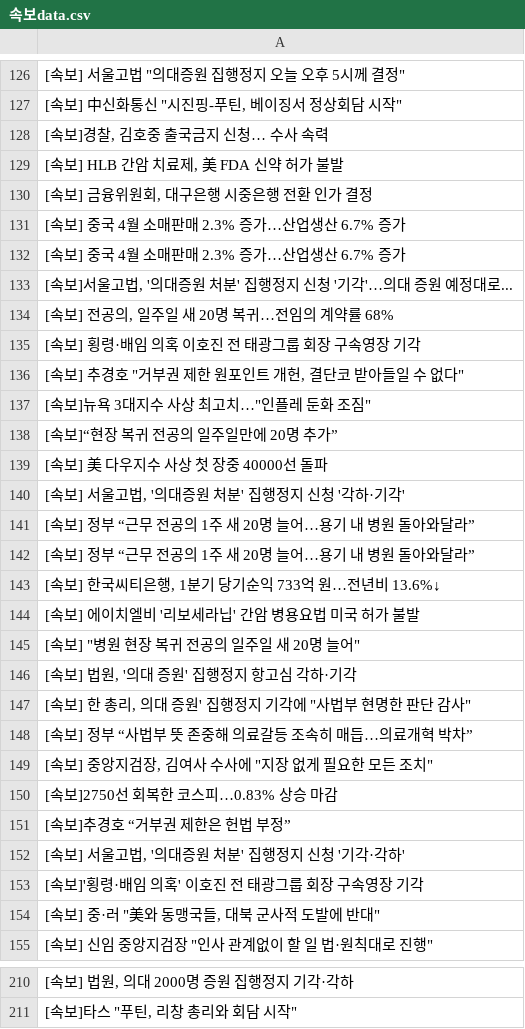
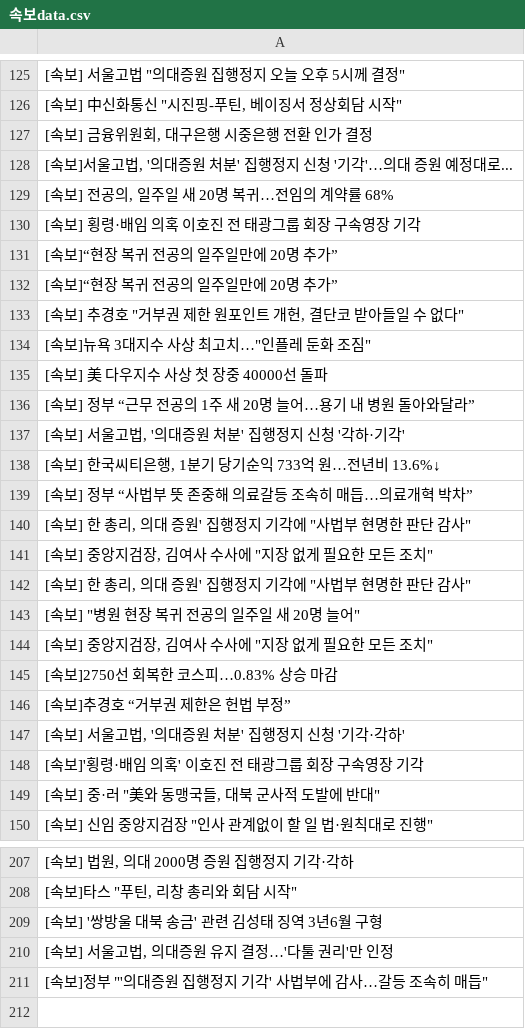
Before and after one commit to devopspark/GitNews, a CSV file: 속보data.csv, drawn as a sheet; only a part is shown, gaps mark what is left out; the diff covers the shown part only.

Commit message:
뉴스데이터 수집

```diff
--- a/속보data.csv
+++ b/속보data.csv
@@ -127,7 +126,3 @@
 "[속보] 中신화통신 ""시진핑-푸틴, 베이징서 정상회담 시작"""
-"[속보]경찰, 김호중 출국금지 신청… 수사 속력"
-"[속보] HLB 간암 치료제, 美 FDA 신약 허가 불발"
 "[속보] 금융위원회, 대구은행 시중은행 전환 인가 결정"
-[속보] 중국 4월 소매판매 2.3% 증가…산업생산 6.7% 증가
-[속보] 중국 4월 소매판매 2.3% 증가…산업생산 6.7% 증가
 "[속보]서울고법, '의대증원 처분' 집행정지 신청 '기각'…의대 증원 예정대로..."
@@ -135,15 +130,15 @@
 [속보] 횡령·배임 의혹 이호진 전 태광그룹 회장 구속영장 기각
+[속보]“현장 복귀 전공의 일주일만에 20명 추가”
+[속보]“현장 복귀 전공의 일주일만에 20명 추가”
 "[속보] 추경호 ""거부권 제한 원포인트 개헌, 결단코 받아들일 수 없다"""
 "[속보]뉴욕 3대지수 사상 최고치…""인플레 둔화 조짐"""
-[속보]“현장 복귀 전공의 일주일만에 20명 추가”
 [속보] 美 다우지수 사상 첫 장중 40000선 돌파
+[속보] 정부 “근무 전공의 1주 새 20명 늘어…용기 내 병원 돌아와달라”
 "[속보] 서울고법, '의대증원 처분' 집행정지 신청 '각하·기각'"
-[속보] 정부 “근무 전공의 1주 새 20명 늘어…용기 내 병원 돌아와달라”
-[속보] 정부 “근무 전공의 1주 새 20명 늘어…용기 내 병원 돌아와달라”
 "[속보] 한국씨티은행, 1분기 당기순익 733억 원…전년비 13.6%↓"
-[속보] 에이치엘비 '리보세라닙' 간암 병용요법 미국 허가 불발
+[속보] 정부 “사법부 뜻 존중해 의료갈등 조속히 매듭…의료개혁 박차”
+"[속보] 한 총리, 의대 증원' 집행정지 기각에 ""사법부 현명한 판단 감사"""
+"[속보] 중앙지검장, 김여사 수사에 ""지장 없게 필요한 모든 조치"""
+"[속보] 한 총리, 의대 증원' 집행정지 기각에 ""사법부 현명한 판단 감사"""
 "[속보] ""병원 현장 복귀 전공의 일주일 새 20명 늘어"""
-"[속보] 법원, '의대 증원' 집행정지 항고심 각하·기각"
-"[속보] 한 총리, 의대 증원' 집행정지 기각에 ""사법부 현명한 판단 감사"""
-[속보] 정부 “사법부 뜻 존중해 의료갈등 조속히 매듭…의료개혁 박차”
 "[속보] 중앙지검장, 김여사 수사에 ""지장 없게 필요한 모든 조치"""
@@ -211 +208,4 @@
 "[속보]타스 ""푸틴, 리창 총리와 회담 시작"""
+[속보] '쌍방울 대북 송금' 관련 김성태 징역 3년6월 구형
+"[속보] 서울고법, 의대증원 유지 결정…'다툴 권리'만 인정"
+"[속보]정부 ""'의대증원 집행정지 기각' 사법부에 감사…갈등 조속히 매듭"""
```
Also changed, not shown: 10 added rows, 11 removed rows, 14 moved rows and 3 edited cells elsewhere in this file.
